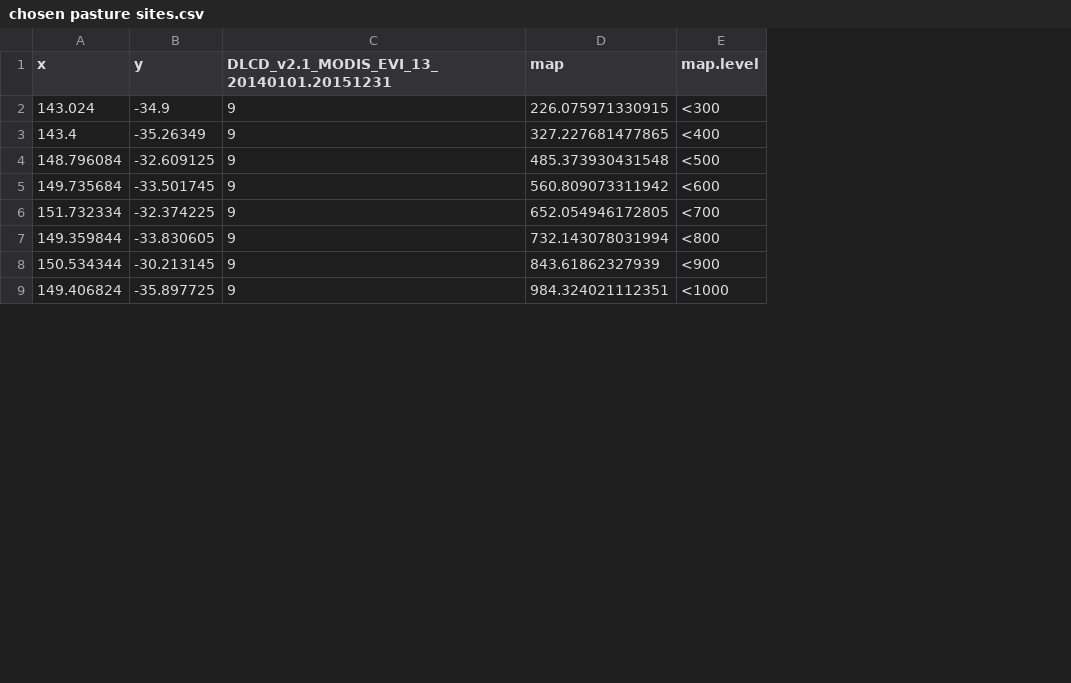
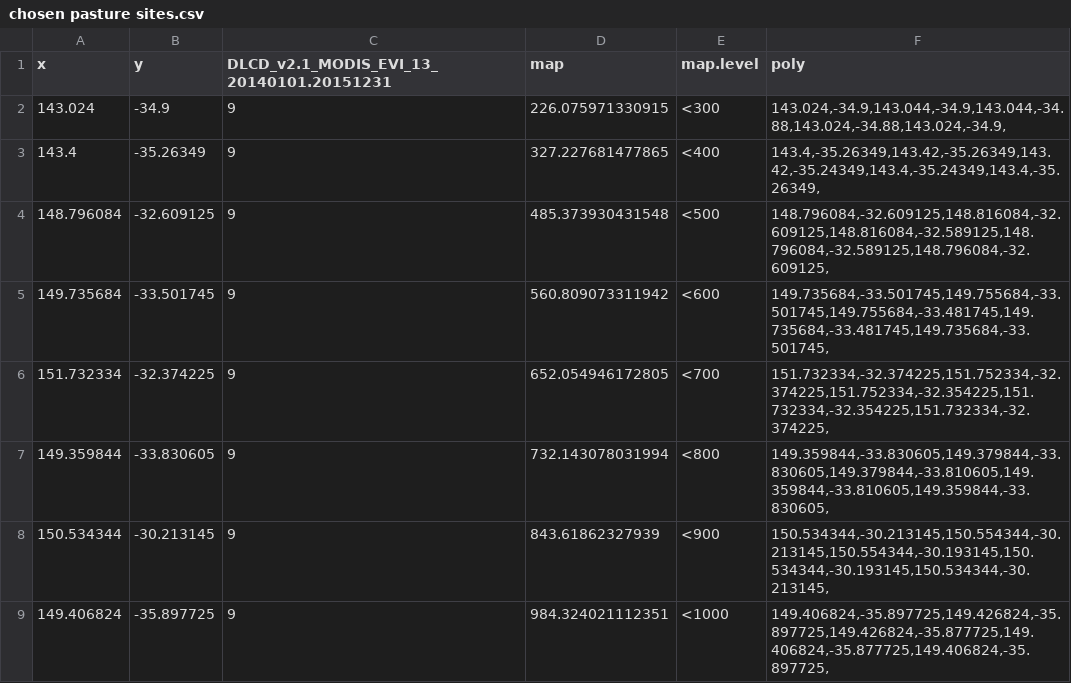
Before and after one commit to Jinyan-Yang/get_evi, a CSV file: cache/chosen pasture sites.csv, drawn as a sheet; only a part is shown; the diff names each change by its address in the sheet, - before the commit and + after, or states it on an @@ line.

```diff
--- a/cache/chosen pasture sites.csv
+++ b/cache/chosen pasture sites.csv
+column F (poly), rows 2-9: 143.024,-34.9,143.044,-34.9,143.044,-34.88,143.024,-34.88,143.024,-34.9, | 143.4,-35.26349,143.42,-35.26349,143.42,-35.24349,143.4,-35.24349,143.4,-35.26349, | 148.796084,-32.609125,148.816084,-32.609125,148.816084,-32.589125,148.796084,-32.589125,148.796084,-32.609125, | 149.735684,-33.501745,149.755684,-33.501745,149.755684,-33.481745,149.735684,-33.481745,149.735684,-33.501745, | 151.732334,-32.374225,151.752334,-32.374225,151.752334,-32.354225,151.732334,-32.354225,151.732334,-32.374225, | 149.359844,-33.830605,149.379844,-33.830605,149.379844,-33.810605,149.359844,-33.810605,149.359844,-33.830605, | 150.534344,-30.213145,150.554344,-30.213145,150.554344,-30.193145,150.534344,-30.193145,150.534344,-30.213145, | 149.406824,-35.897725,149.426824,-35.897725,149.426824,-35.877725,149.406824,-35.877725,149.406824,-35.897725,
```
Also changed, not shown: cache/chosen sites.csv, 9 other files.
